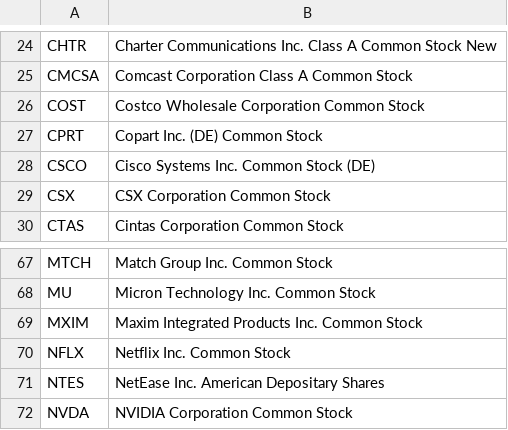
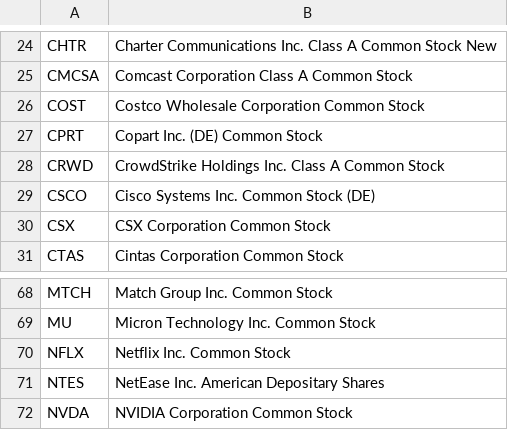
Before and after one commit to axyan/nasdaq-100-companies, a CSV file: data/nasdaq100_constituents.csv, drawn as a sheet; only a part is shown, gaps mark what is left out; removed rows and columns are numbered as before the commit, all else as after; the diff names each change by its address in the sheet, - before the commit and + after, or states it on an @@ line.

```diff
--- a/data/nasdaq100_constituents.csv
+++ b/data/nasdaq100_constituents.csv
+row 28: CRWD | CrowdStrike Holdings Inc. Class A Common Stock
-row 69: MXIM | Maxim Integrated Products Inc. Common Stock
```
